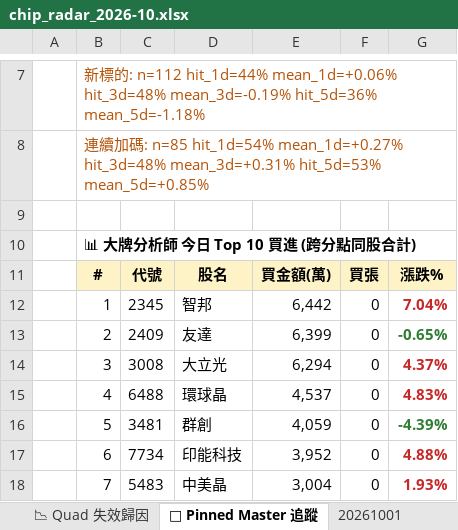
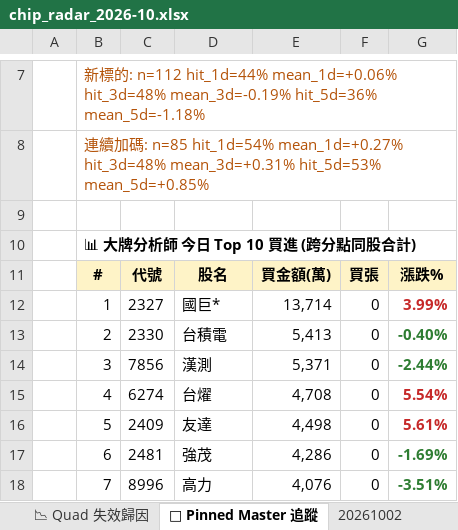
Before and after one commit to DRwillychiu/CHIP_RADAR_TW, an Excel workbook: data/reports/chip_radar_2026-10.xlsx, sheet 📌 Pinned Master 追蹤, drawn as a sheet; only a part is shown, gaps mark what is left out; values as stored, in another font and other column widths than the file's, no borders; the diff covers the shown part only; the diff names each change by its address in the sheet, - before the commit and + after, or states it on an @@ line.

```diff
--- a/data/reports/chip_radar_2026-10.xlsx (sheet 📌 Pinned Master 追蹤)
+++ b/data/reports/chip_radar_2026-10.xlsx (sheet 📌 Pinned Master 追蹤)
+sheet tab: 20261002
-C12: 2345
+C12: 2327
-D12: 智邦
+D12: 國巨*
-E12: 6,442
+E12: 13,714
-G12: 7.04%
+G12: 3.99%
-C13: 2409
+C13: 2330
-D13: 友達
+D13: 台積電
-E13: 6,399
+E13: 5,413
-G13: -0.65%
+G13: -0.40%
-C14: 3008
+C14: 7856
-D14: 大立光
+D14: 漢測
-E14: 6,294
+E14: 5,371
-G14: 4.37%
+G14: -2.44%
-G14 text colour: #C62828
+G14 text colour: #2E7D32
-C15: 6488
+C15: 6274
-D15: 環球晶
+D15: 台燿
-E15: 4,537
+E15: 4,708
-G15: 4.83%
+G15: 5.54%
-C16: 3481
+C16: 2409
-D16: 群創
+D16: 友達
-E16: 4,059
+E16: 4,498
-G16: -4.39%
+G16: 5.61%
-G16 text colour: #2E7D32
+G16 text colour: #C62828
-C17: 7734
+C17: 2481
-D17: 印能科技
+D17: 強茂
-E17: 3,952
+E17: 4,286
-G17: 4.88%
+G17: -1.69%
-G17:G18 text colour: #C62828
+G17:G18 text colour: #2E7D32
-C18: 5483
+C18: 8996
-D18: 中美晶
+D18: 高力
-E18: 3,004
+E18: 4,076
-G18: 1.93%
+G18: -3.51%
```
Also changed, not shown: 13 edited cells and cell formats elsewhere in this sheet, sheet 📋 今日 Dashboard, sheet 20261001, sheet 📱 手機摘要, sheet 📈 Quad 實戰追蹤, data/reports/latest.xlsx, 20 other files.
